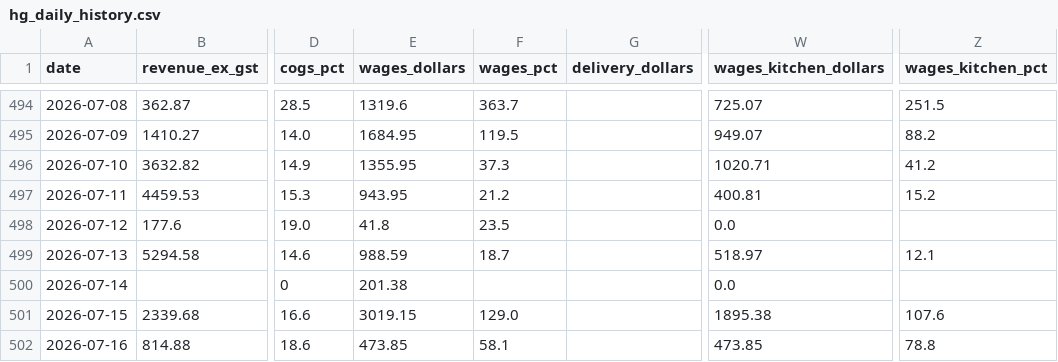
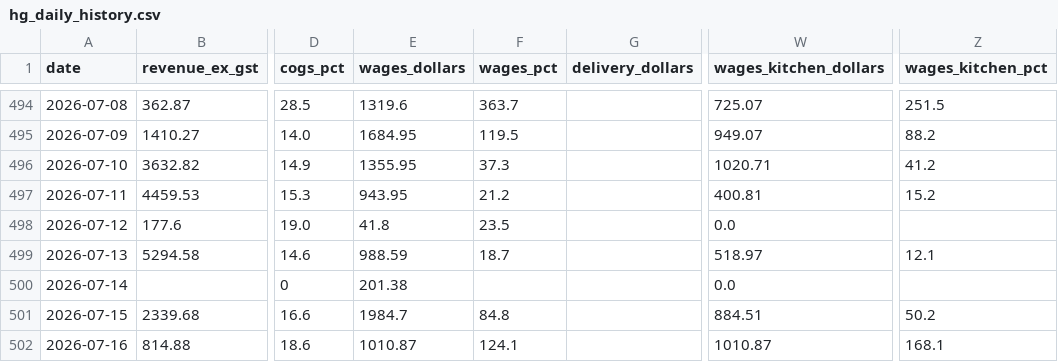
Before and after one commit to zakstowaway/mari-daily-reporting, a CSV file: data/hg_daily_history.csv, drawn as a sheet; only a part is shown, gaps mark what is left out; the diff names each change by its address in the sheet, - before the commit and + after, or states it on an @@ line.

```diff
--- a/data/hg_daily_history.csv
+++ b/data/hg_daily_history.csv
-E501 (wages_dollars): 3019.15
+E501 (wages_dollars): 1984.7
-F501 (wages_pct): 129.0
+F501 (wages_pct): 84.8
-W501 (wages_kitchen_dollars): 1895.38
+W501 (wages_kitchen_dollars): 884.51
-Z501 (wages_kitchen_pct): 107.6
+Z501 (wages_kitchen_pct): 50.2
-E502 (wages_dollars): 473.85
+E502 (wages_dollars): 1010.87
-F502 (wages_pct): 58.1
+F502 (wages_pct): 124.1
-W502 (wages_kitchen_dollars): 473.85
+W502 (wages_kitchen_dollars): 1010.87
-Z502 (wages_kitchen_pct): 78.8
+Z502 (wages_kitchen_pct): 168.1
```
Also changed, not shown: data/mari_daily_history.csv, data/stow_daily_history.csv.
